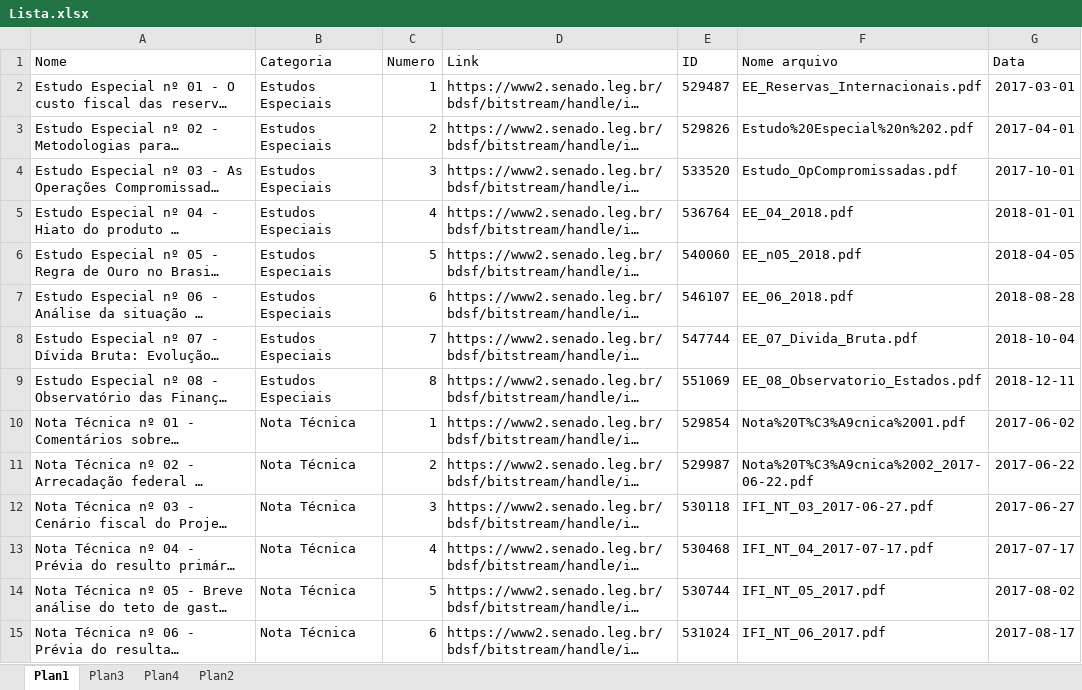
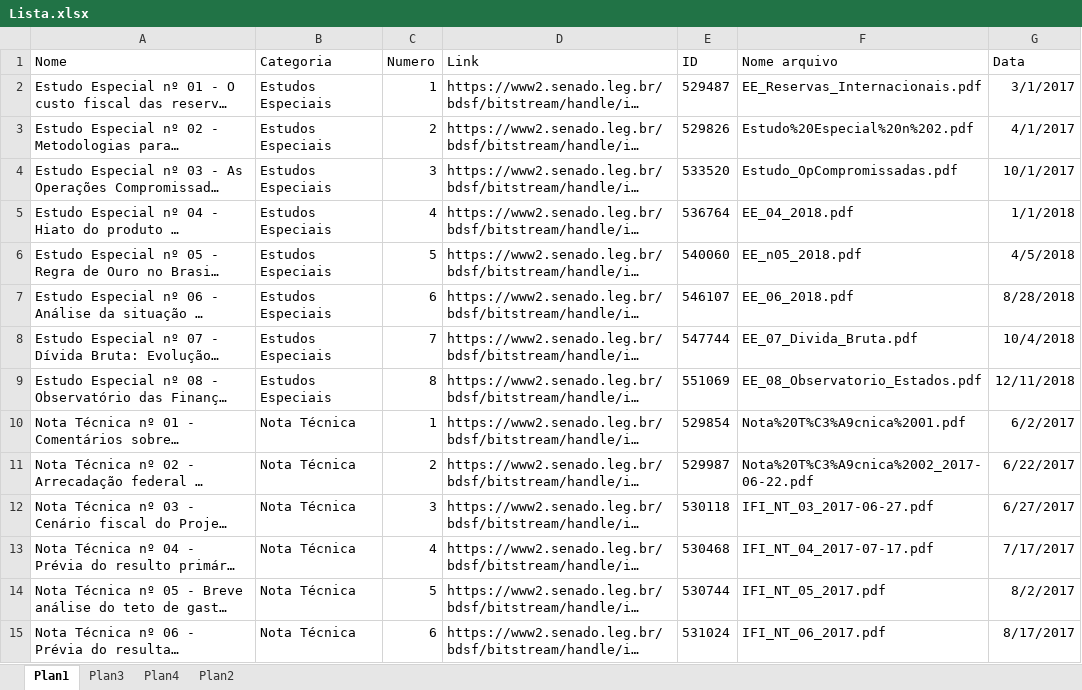
Before and after one commit to pho-souza/IFI_statistics, an Excel workbook: Lista.xlsx, sheet Plan1, drawn as a sheet; only a part is shown; long unchanged cells end in …; values as stored, in another font and other column widths than the file's, no borders; conditional formats and table styles not drawn; the diff covers the shown part only; the diff names each change by its address in the sheet, - before the commit and + after, or states it on an @@ line.

```diff
--- a/Lista.xlsx (sheet Plan1)
+++ b/Lista.xlsx (sheet Plan1)
-G2 (Data): 2017-03-01
+G2 (Data): 3/1/2017
-G3 (Data): 2017-04-01
+G3 (Data): 4/1/2017
-G4 (Data): 2017-10-01
+G4 (Data): 10/1/2017
-G5 (Data): 2018-01-01
+G5 (Data): 1/1/2018
-G6 (Data): 2018-04-05
+G6 (Data): 4/5/2018
-G7 (Data): 2018-08-28
+G7 (Data): 8/28/2018
-G8 (Data): 2018-10-04
+G8 (Data): 10/4/2018
-G9 (Data): 2018-12-11
+G9 (Data): 12/11/2018
-G10 (Data): 2017-06-02
+G10 (Data): 6/2/2017
-G11 (Data): 2017-06-22
+G11 (Data): 6/22/2017
-G12 (Data): 2017-06-27
+G12 (Data): 6/27/2017
-G13 (Data): 2017-07-17
+G13 (Data): 7/17/2017
-G14 (Data): 2017-08-02
+G14 (Data): 8/2/2017
-G15 (Data): 2017-08-17
+G15 (Data): 8/17/2017
```
Also changed, not shown: 1 added row and 86 edited cells elsewhere in this sheet, sheet Plan2.
